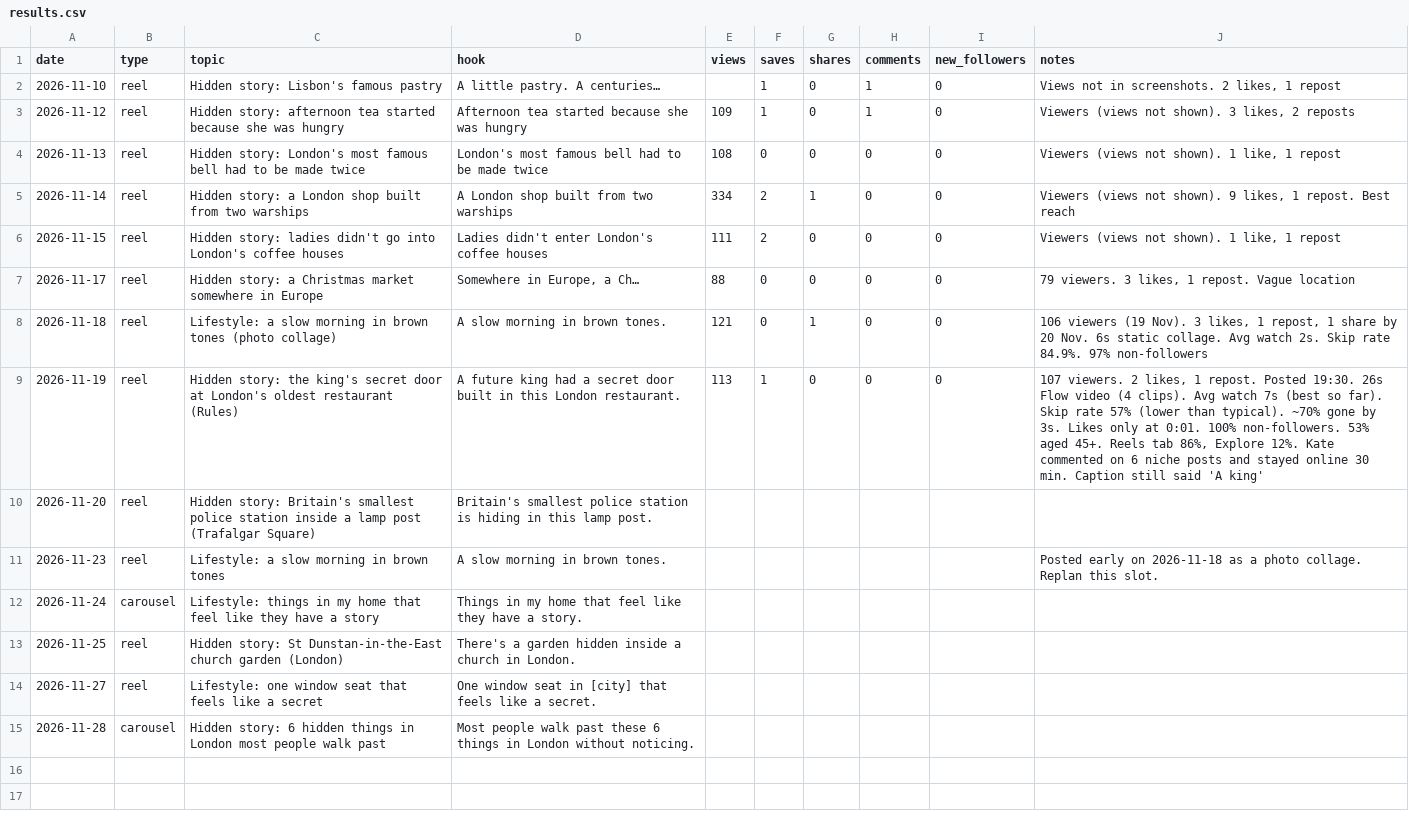
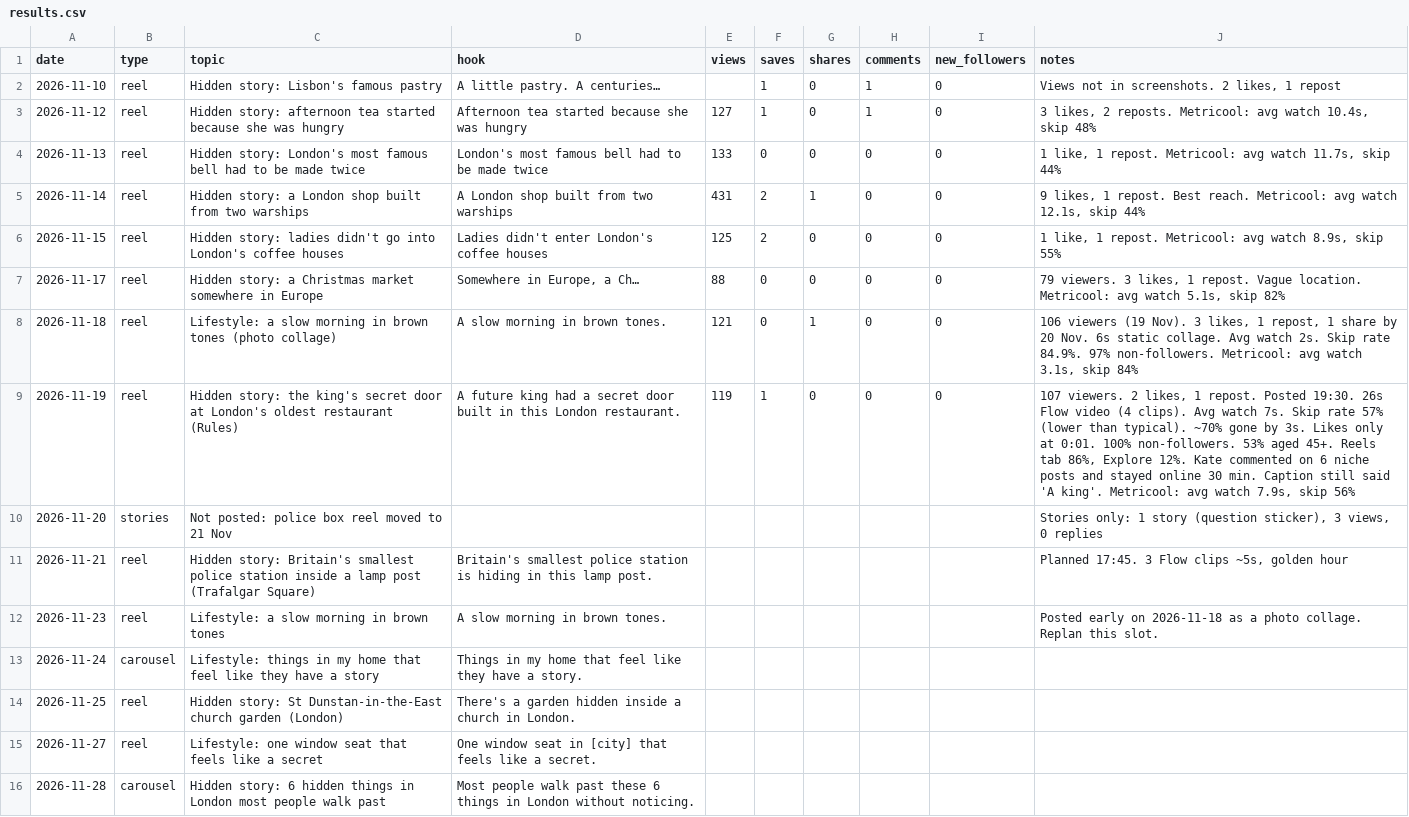
Before and after one commit to kateneo1026-bit/Kate-neo, a CSV file: tracking/results.csv, drawn as a sheet.

```diff
--- a/tracking/results.csv
+++ b/tracking/results.csv
@@ -2,10 +2,11 @@ date,type,topic,hook,views,saves,shares,comments,new_followers,notes
 2026-11-10,reel,Hidden story: Lisbon's famous pastry,A little pastry. A centuries…,,1,0,1,0,"Views not in screenshots. 2 likes, 1 repost"
-2026-11-12,reel,Hidden story: afternoon tea started because she was hungry,Afternoon tea started because she was hungry,109,1,0,1,0,"Viewers (views not shown). 3 likes, 2 reposts"
-2026-11-13,reel,Hidden story: London's most famous bell had to be made twice,London's most famous bell had to be made twice,108,0,0,0,0,"Viewers (views not shown). 1 like, 1 repost"
-2026-11-14,reel,Hidden story: a London shop built from two warships,A London shop built from two warships,334,2,1,0,0,"Viewers (views not shown). 9 likes, 1 repost. Best reach"
-2026-11-15,reel,Hidden story: ladies didn't go into London's coffee houses,Ladies didn't enter London's coffee houses,111,2,0,0,0,"Viewers (views not shown). 1 like, 1 repost"
-2026-11-17,reel,Hidden story: a Christmas market somewhere in Europe,"Somewhere in Europe, a Ch…",88,0,0,0,0,"79 viewers. 3 likes, 1 repost. Vague location"
-2026-11-18,reel,Lifestyle: a slow morning in brown tones (photo collage),A slow morning in brown tones.,121,0,1,0,0,"106 viewers (19 Nov). 3 likes, 1 repost, 1 share by 20 Nov. 6s static collage. Avg watch 2s. Skip rate 84.9%. 97% non-followers"
-2026-11-19,reel,Hidden story: the king's secret door at London's oldest restaurant (Rules),A future king had a secret door built in this London restaurant.,113,1,0,0,0,"107 viewers. 2 likes, 1 repost. Posted 19:30. 26s Flow video (4 clips). Avg watch 7s (best so far). Skip rate 57% (lower than typical). ~70% gone by 3s. Likes only at 0:01. 100% non-followers. 53% aged 45+. Reels tab 86%, Explore 12%. Kate commented on 6 niche posts and stayed online 30 min. Caption still said 'A king'"
-2026-11-20,reel,Hidden story: Britain's smallest police station inside a lamp post (Trafalgar Square),Britain's smallest police station is hiding in this lamp post.,,,,,,
+2026-11-12,reel,Hidden story: afternoon tea started because she was hungry,Afternoon tea started because she was hungry,127,1,0,1,0,"3 likes, 2 reposts. Metricool: avg watch 10.4s, skip 48%"
+2026-11-13,reel,Hidden story: London's most famous bell had to be made twice,London's most famous bell had to be made twice,133,0,0,0,0,"1 like, 1 repost. Metricool: avg watch 11.7s, skip 44%"
+2026-11-14,reel,Hidden story: a London shop built from two warships,A London shop built from two warships,431,2,1,0,0,"9 likes, 1 repost. Best reach. Metricool: avg watch 12.1s, skip 44%"
+2026-11-15,reel,Hidden story: ladies didn't go into London's coffee houses,Ladies didn't enter London's coffee houses,125,2,0,0,0,"1 like, 1 repost. Metricool: avg watch 8.9s, skip 55%"
+2026-11-17,reel,Hidden story: a Christmas market somewhere in Europe,"Somewhere in Europe, a Ch…",88,0,0,0,0,"79 viewers. 3 likes, 1 repost. Vague location. Metricool: avg watch 5.1s, skip 82%"
+2026-11-18,reel,Lifestyle: a slow morning in brown tones (photo collage),A slow morning in brown tones.,121,0,1,0,0,"106 viewers (19 Nov). 3 likes, 1 repost, 1 share by 20 Nov. 6s static collage. Avg watch 2s. Skip rate 84.9%. 97% non-followers. Metricool: avg watch 3.1s, skip 84%"
+2026-11-19,reel,Hidden story: the king's secret door at London's oldest restaurant (Rules),A future king had a secret door built in this London restaurant.,119,1,0,0,0,"107 viewers. 2 likes, 1 repost. Posted 19:30. 26s Flow video (4 clips). Avg watch 7s. Skip rate 57% (lower than typical). ~70% gone by 3s. Likes only at 0:01. 100% non-followers. 53% aged 45+. Reels tab 86%, Explore 12%. Kate commented on 6 niche posts and stayed online 30 min. Caption still said 'A king'. Metricool: avg watch 7.9s, skip 56%"
+2026-11-20,stories,Not posted: police box reel moved to 21 Nov,,,,,,,"Stories only: 1 story (question sticker), 3 views, 0 replies"
+2026-11-21,reel,Hidden story: Britain's smallest police station inside a lamp post (Trafalgar Square),Britain's smallest police station is hiding in this lamp post.,,,,,,"Planned 17:45. 3 Flow clips ~5s, golden hour"
 2026-11-23,reel,Lifestyle: a slow morning in brown tones,A slow morning in brown tones.,,,,,,Posted early on 2026-11-18 as a photo collage. Replan this slot.
```
Also changed, not shown: 2 other files.
